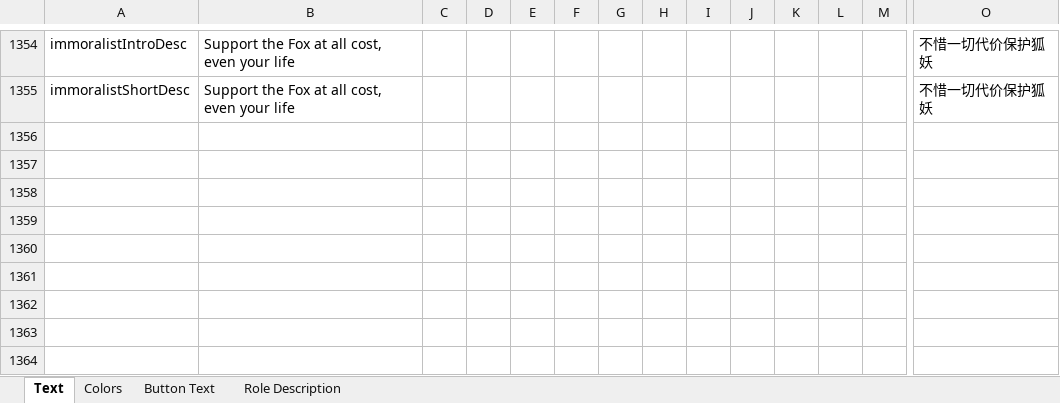
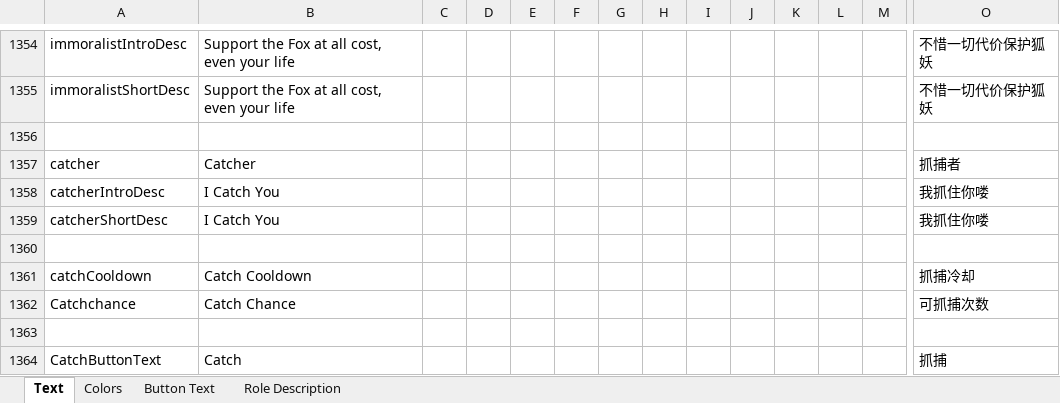
Before and after one commit to dabao40/TheOtherRolesGMIA, an Excel workbook: Strings.xlsx, sheet Text, drawn as a sheet; only a part is shown, gaps mark what is left out; values as stored, in another font and other column widths than the file's, no borders; rows hold the shown columns only; the diff names each change by its address in the sheet, - before the commit and + after, or states it on an @@ line.

Commit message:
Add Catcher

```diff
--- a/Strings.xlsx (sheet Text)
+++ b/Strings.xlsx (sheet Text)
+row 1356: (empty)
+row 1357: catcher | Catcher |  |  |  |  |  |  |  |  |  |  |  | 抓捕者
+row 1358: catcherIntroDesc | I Catch You |  |  |  |  |  |  |  |  |  |  |  | 我抓住你喽
+row 1359: catcherShortDesc | I Catch You |  |  |  |  |  |  |  |  |  |  |  | 我抓住你喽
+row 1360: (empty)
+row 1361: catchCooldown | Catch Cooldown |  |  |  |  |  |  |  |  |  |  |  | 抓捕冷却
+row 1362: Catchchance | Catch Chance |  |  |  |  |  |  |  |  |  |  |  | 可抓捕次数
+row 1363: (empty)
+row 1364: CatchButtonText | Catch |  |  |  |  |  |  |  |  |  |  |  | 抓捕
```
Also changed, not shown: 8 other files.
